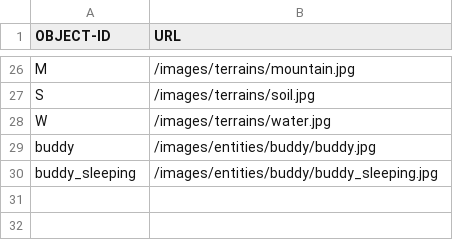
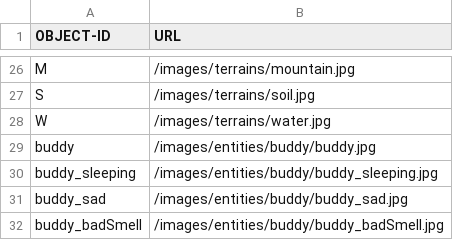
Before and after one commit to OopsIDidItAgain/RPG_Iter2, a CSV file: app/src/main/resources/assets/ImageIDsAndPaths.csv, drawn as a sheet; only a part is shown, gaps mark what is left out; the diff names each change by its address in the sheet, - before the commit and + after, or states it on an @@ line.

```diff
--- a/app/src/main/resources/assets/ImageIDsAndPaths.csv
+++ b/app/src/main/resources/assets/ImageIDsAndPaths.csv
+row 31: buddy_sad | /images/entities/buddy/buddy_sad.jpg
+row 32: buddy_badSmell | /images/entities/buddy/buddy_badSmell.jpg
```
Also changed, not shown: 17 other files.
